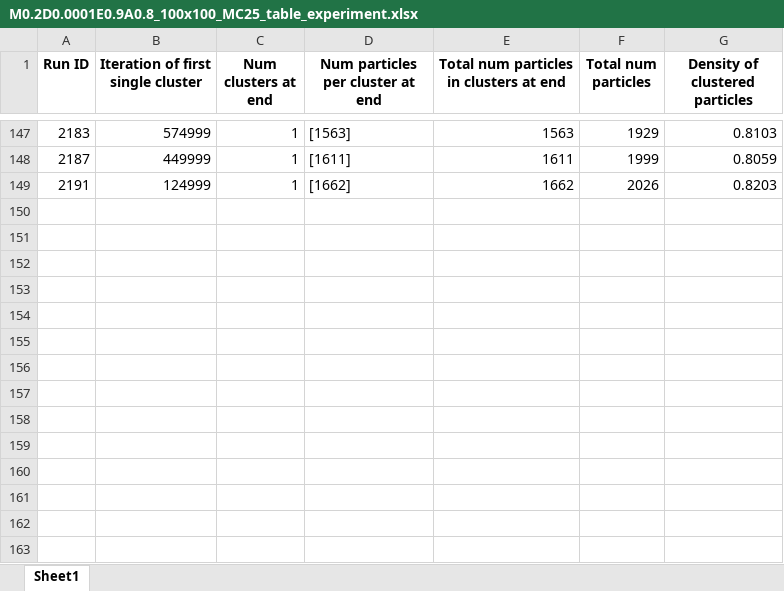
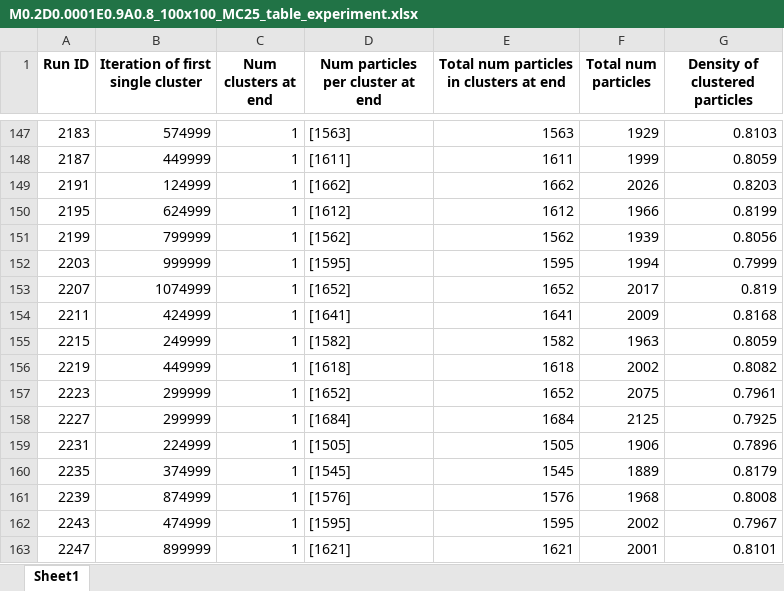
Before and after one commit to MichelFaloughi/bachelor-project, an Excel workbook: M0.2D0.0001E0.9A0.8_100x100_MC25_table_experiment.xlsx, sheet Sheet1, drawn as a sheet; only a part is shown, gaps mark what is left out; values as stored, in another font and other column widths than the file's, no borders; the diff names each change by its address in the sheet, - before the commit and + after, or states it on an @@ line.

```diff
--- a/M0.2D0.0001E0.9A0.8_100x100_MC25_table_experiment.xlsx (sheet Sheet1)
+++ b/M0.2D0.0001E0.9A0.8_100x100_MC25_table_experiment.xlsx (sheet Sheet1)
+row 150: 2195 | 624999 | 1 | [1612] | 1612 | 1966 | 0.8199
+row 151: 2199 | 799999 | 1 | [1562] | 1562 | 1939 | 0.8056
+row 152: 2203 | 999999 | 1 | [1595] | 1595 | 1994 | 0.7999
+row 153: 2207 | 1074999 | 1 | [1652] | 1652 | 2017 | 0.819
+row 154: 2211 | 424999 | 1 | [1641] | 1641 | 2009 | 0.8168
+row 155: 2215 | 249999 | 1 | [1582] | 1582 | 1963 | 0.8059
+row 156: 2219 | 449999 | 1 | [1618] | 1618 | 2002 | 0.8082
+row 157: 2223 | 299999 | 1 | [1652] | 1652 | 2075 | 0.7961
+row 158: 2227 | 299999 | 1 | [1684] | 1684 | 2125 | 0.7925
+row 159: 2231 | 224999 | 1 | [1505] | 1505 | 1906 | 0.7896
+row 160: 2235 | 374999 | 1 | [1545] | 1545 | 1889 | 0.8179
+row 161: 2239 | 874999 | 1 | [1576] | 1576 | 1968 | 0.8008
+row 162: 2243 | 474999 | 1 | [1595] | 1595 | 2002 | 0.7967
+row 163: 2247 | 899999 | 1 | [1621] | 1621 | 2001 | 0.8101
```
Also changed, not shown: M0.4D0.001E0.9A0.8_100x100_MC25_table_experiment.xlsx, M0.4D0.01E0.9A0.8_100x100_MC25_table_experiment.xlsx, 7 other files.
